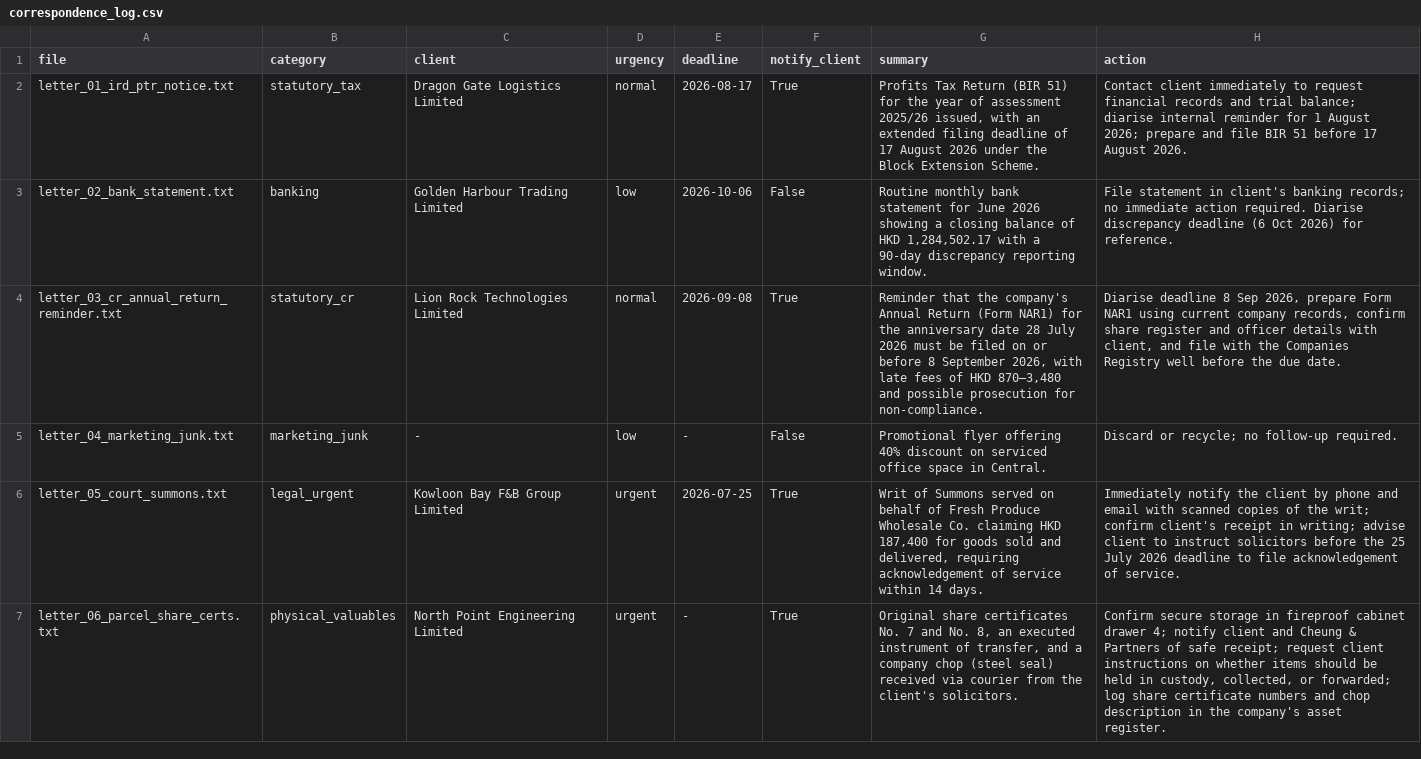
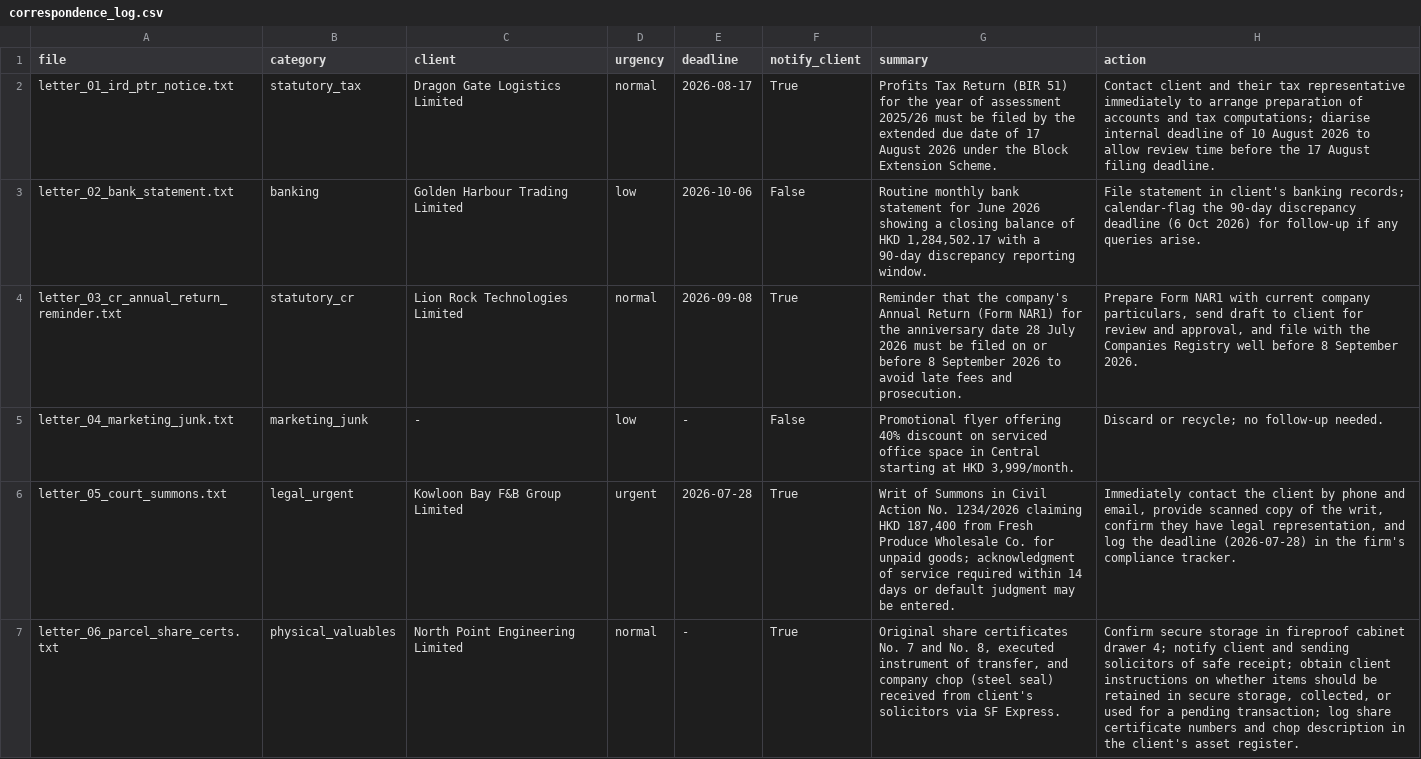
Before and after one commit to sharkhacker/upgrade-ai-workflows, a CSV file: prototype_task_01_correspondence_triage/sample_output/correspondence_log.csv, drawn as a sheet.

```diff
--- a/prototype_task_01_correspondence_triage/sample_output/correspondence_log.csv
+++ b/prototype_task_01_correspondence_triage/sample_output/correspondence_log.csv
@@ -1,7 +1,7 @@
 file,category,client,urgency,deadline,notify_client,summary,action
-letter_01_ird_ptr_notice.txt,statutory_tax,Dragon Gate Logistics Limited,normal,2026-08-17,True,"Profits Tax Return (BIR 51) for the year of assessment 2025/26 issued, with an extended filing deadline of 17 August 2026 under the Block Extension Scheme.",Contact client immediately to request financial records and trial balance; diarise internal reminder for 1 August 2026; prepare and file BIR 51 before 17 August 2026.
-letter_02_bank_statement.txt,banking,Golden Harbour Trading Limited,low,2026-10-06,False,"Routine monthly bank statement for June 2026 showing a closing balance of HKD 1,284,502.17 with a 90-day discrepancy reporting window.",File statement in client's banking records; no immediate action required. Diarise discrepancy deadline (6 Oct 2026) for reference.
-letter_03_cr_annual_return_reminder.txt,statutory_cr,Lion Rock Technologies Limited,normal,2026-09-08,True,"Reminder that the company's Annual Return (Form NAR1) for the anniversary date 28 July 2026 must be filed on or before 8 September 2026, with late fees of HKD 870–3,480 and possible prosecution for non-compliance.","Diarise deadline 8 Sep 2026, prepare Form NAR1 using current company records, confirm share register and officer details with client, and file with the Companies Registry well before the due date."
-letter_04_marketing_junk.txt,marketing_junk,-,low,-,False,Promotional flyer offering 40% discount on serviced office space in Central.,Discard or recycle; no follow-up required.
-letter_05_court_summons.txt,legal_urgent,Kowloon Bay F&B Group Limited,urgent,2026-07-25,True,"Writ of Summons served on behalf of Fresh Produce Wholesale Co. claiming HKD 187,400 for goods sold and delivered, requiring acknowledgement of service within 14 days.",Immediately notify the client by phone and email with scanned copies of the writ; confirm client's receipt in writing; advise client to instruct solicitors before the 25 July 2026 deadline to file acknowledgement of service.
-letter_06_parcel_share_certs.txt,physical_valuables,North Point Engineering Limited,urgent,-,True,"Original share certificates No. 7 and No. 8, an executed instrument of transfer, and a company chop (steel seal) received via courier from the client's solicitors.","Confirm secure storage in fireproof cabinet drawer 4; notify client and Cheung & Partners of safe receipt; request client instructions on whether items should be held in custody, collected, or forwarded; log share certificate numbers and chop description in the company's asset register."
+letter_01_ird_ptr_notice.txt,statutory_tax,Dragon Gate Logistics Limited,normal,2026-08-17,True,Profits Tax Return (BIR 51) for the year of assessment 2025/26 must be filed by the extended due date of 17 August 2026 under the Block Extension Scheme.,Contact client and their tax representative immediately to arrange preparation of accounts and tax computations; diarise internal deadline of 10 August 2026 to allow review time before the 17 August filing deadline.
+letter_02_bank_statement.txt,banking,Golden Harbour Trading Limited,low,2026-10-06,False,"Routine monthly bank statement for June 2026 showing a closing balance of HKD 1,284,502.17 with a 90-day discrepancy reporting window.",File statement in client's banking records; calendar-flag the 90-day discrepancy deadline (6 Oct 2026) for follow-up if any queries arise.
+letter_03_cr_annual_return_reminder.txt,statutory_cr,Lion Rock Technologies Limited,normal,2026-09-08,True,Reminder that the company's Annual Return (Form NAR1) for the anniversary date 28 July 2026 must be filed on or before 8 September 2026 to avoid late fees and prosecution.,"Prepare Form NAR1 with current company particulars, send draft to client for review and approval, and file with the Companies Registry well before 8 September 2026."
+letter_04_marketing_junk.txt,marketing_junk,-,low,-,False,"Promotional flyer offering 40% discount on serviced office space in Central starting at HKD 3,999/month.",Discard or recycle; no follow-up needed.
+letter_05_court_summons.txt,legal_urgent,Kowloon Bay F&B Group Limited,urgent,2026-07-28,True,"Writ of Summons in Civil Action No. 1234/2026 claiming HKD 187,400 from Fresh Produce Wholesale Co. for unpaid goods; acknowledgment of service required within 14 days or default judgment may be entered.","Immediately contact the client by phone and email, provide scanned copy of the writ, confirm they have legal representation, and log the deadline (2026-07-28) in the firm's compliance tracker."
+letter_06_parcel_share_certs.txt,physical_valuables,North Point Engineering Limited,normal,-,True,"Original share certificates No. 7 and No. 8, executed instrument of transfer, and company chop (steel seal) received from client's solicitors via SF Express.","Confirm secure storage in fireproof cabinet drawer 4; notify client and sending solicitors of safe receipt; obtain client instructions on whether items should be retained in secure storage, collected, or used for a pending transaction; log share certificate numbers and chop description in the client's asset register."
```
Also changed, not shown: 57 other files.
